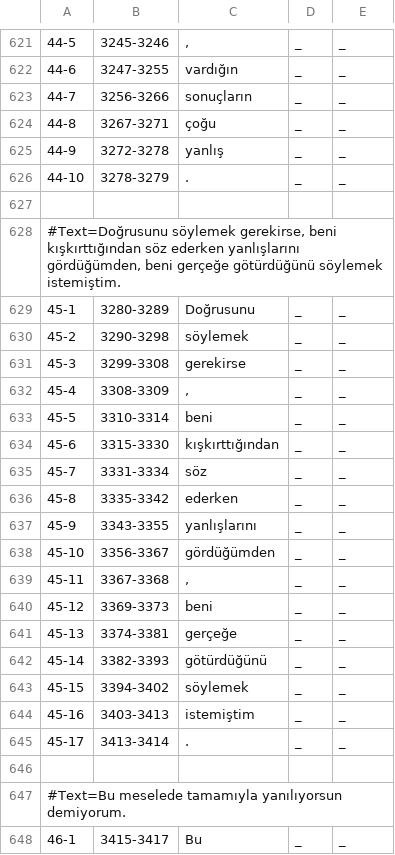
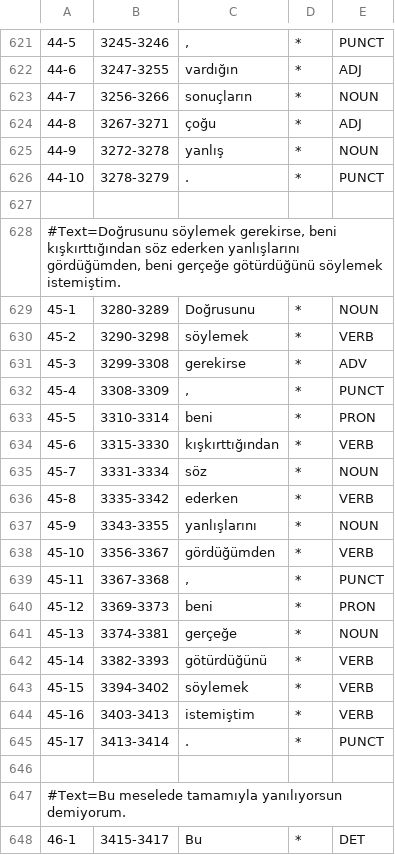
Before and after one commit to Ankara-Computational-Linguistics/AnkaraNLP, a TSV file: corpus/annotated/tr_corpus_1.tsv, drawn as a sheet; only a part is shown, gaps mark what is left out; the diff covers the shown part only.

```diff
--- a/corpus/annotated/tr_corpus_1.tsv
+++ b/corpus/annotated/tr_corpus_1.tsv
@@ -621,28 +621,28 @@
-44-5	3245-3246	,	_	_	
-44-6	3247-3255	vardığın	_	_	
-44-7	3256-3266	sonuçların	_	_	
-44-8	3267-3271	çoğu	_	_	
-44-9	3272-3278	yanlış	_	_	
-44-10	3278-3279	.	_	_	
+44-5	3245-3246	,	*	PUNCT	
+44-6	3247-3255	vardığın	*	ADJ	
+44-7	3256-3266	sonuçların	*	NOUN	
+44-8	3267-3271	çoğu	*	ADJ	
+44-9	3272-3278	yanlış	*	NOUN	
+44-10	3278-3279	.	*	PUNCT	
 
 #Text=Doğrusunu söylemek gerekirse, beni kışkırttığından söz ederken yanlışlarını gördüğümden, beni gerçeğe götürdüğünü söylemek istemiştim.
-45-1	3280-3289	Doğrusunu	_	_	
-45-2	3290-3298	söylemek	_	_	
-45-3	3299-3308	gerekirse	_	_	
-45-4	3308-3309	,	_	_	
-45-5	3310-3314	beni	_	_	
-45-6	3315-3330	kışkırttığından	_	_	
-45-7	3331-3334	söz	_	_	
-45-8	3335-3342	ederken	_	_	
-45-9	3343-3355	yanlışlarını	_	_	
-45-10	3356-3367	gördüğümden	_	_	
-45-11	3367-3368	,	_	_	
-45-12	3369-3373	beni	_	_	
-45-13	3374-3381	gerçeğe	_	_	
-45-14	3382-3393	götürdüğünü	_	_	
-45-15	3394-3402	söylemek	_	_	
-45-16	3403-3413	istemiştim	_	_	
-45-17	3413-3414	.	_	_	
+45-1	3280-3289	Doğrusunu	*	NOUN	
+45-2	3290-3298	söylemek	*	VERB	
+45-3	3299-3308	gerekirse	*	ADV	
+45-4	3308-3309	,	*	PUNCT	
+45-5	3310-3314	beni	*	PRON	
+45-6	3315-3330	kışkırttığından	*	VERB	
+45-7	3331-3334	söz	*	NOUN	
+45-8	3335-3342	ederken	*	VERB	
+45-9	3343-3355	yanlışlarını	*	NOUN	
+45-10	3356-3367	gördüğümden	*	VERB	
+45-11	3367-3368	,	*	PUNCT	
+45-12	3369-3373	beni	*	PRON	
+45-13	3374-3381	gerçeğe	*	NOUN	
+45-14	3382-3393	götürdüğünü	*	VERB	
+45-15	3394-3402	söylemek	*	VERB	
+45-16	3403-3413	istemiştim	*	VERB	
+45-17	3413-3414	.	*	PUNCT	
 
 #Text=Bu meselede tamamıyla yanılıyorsun demiyorum.
-46-1	3415-3417	Bu	_	_	
+46-1	3415-3417	Bu	*	DET	
```
Also changed, not shown: 130 edited cells elsewhere in this file.
